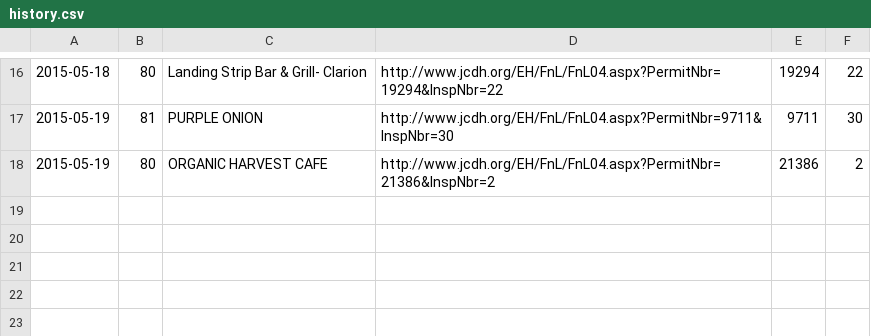
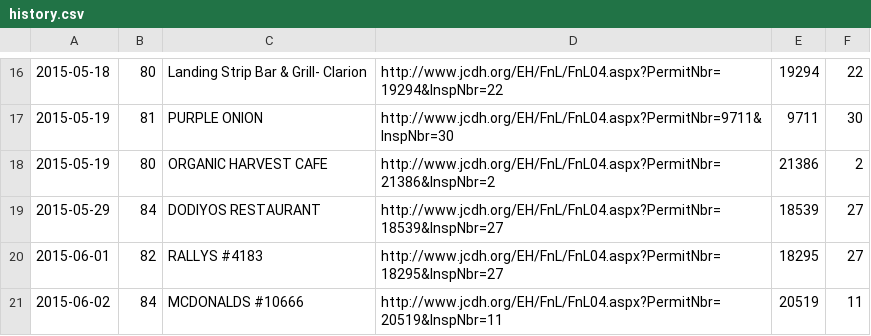
Before and after one commit to leesmith/bham_bad_eats, a CSV file: history.csv, drawn as a sheet; only a part is shown, gaps mark what is left out.

Commit message:
Update history

```diff
--- a/history.csv
+++ b/history.csv
@@ -18 +18,4 @@
 2015-05-19,80,ORGANIC HARVEST CAFE,http://www.jcdh.org/EH/FnL/FnL04.aspx?PermitNbr=21386&InspNbr=2,21386,2
+2015-05-29,84,DODIYOS RESTAURANT,http://www.jcdh.org/EH/FnL/FnL04.aspx?PermitNbr=18539&InspNbr=27,18539,27
+2015-06-01,82,RALLYS #4183,http://www.jcdh.org/EH/FnL/FnL04.aspx?PermitNbr=18295&InspNbr=27,18295,27
+2015-06-02,84,MCDONALDS #10666,http://www.jcdh.org/EH/FnL/FnL04.aspx?PermitNbr=20519&InspNbr=11,20519,11
```
